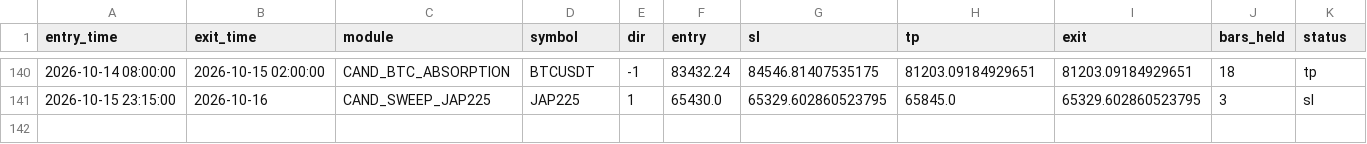
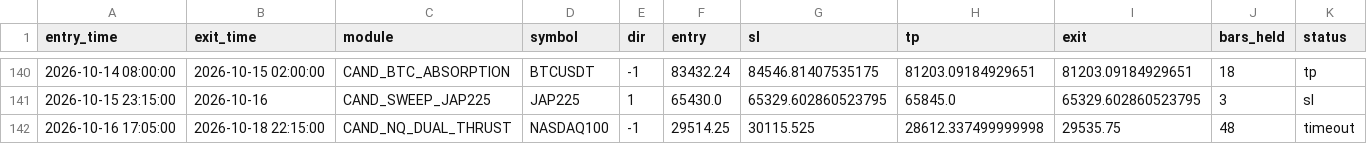
Before and after one commit to alplion890/borsa-signalbot, a CSV file: strategy-lab/outputs/intraday/forward_ea/cloud_ledger.csv, drawn as a sheet; only a part is shown, gaps mark what is left out; rows hold the shown columns only; the diff names each change by its address in the sheet, - before the commit and + after, or states it on an @@ line.

```diff
--- a/strategy-lab/outputs/intraday/forward_ea/cloud_ledger.csv
+++ b/strategy-lab/outputs/intraday/forward_ea/cloud_ledger.csv
+row 142: 2026-10-16 17:05:00 | 2026-10-18 22:15:00 | CAND_NQ_DUAL_THRUST | NASDAQ100 | -1 | 29514.25 | 30115.525 | 28612.337499999998 | 29535.75 | 48 | timeout
```
Also changed, not shown: 1 other file.
